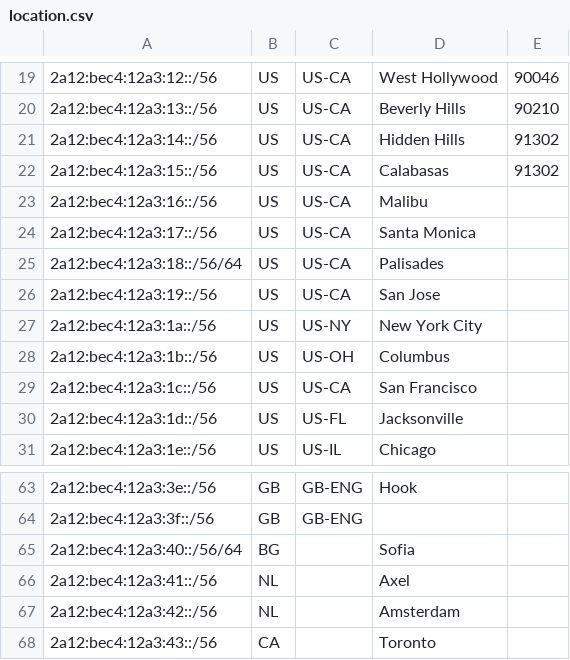
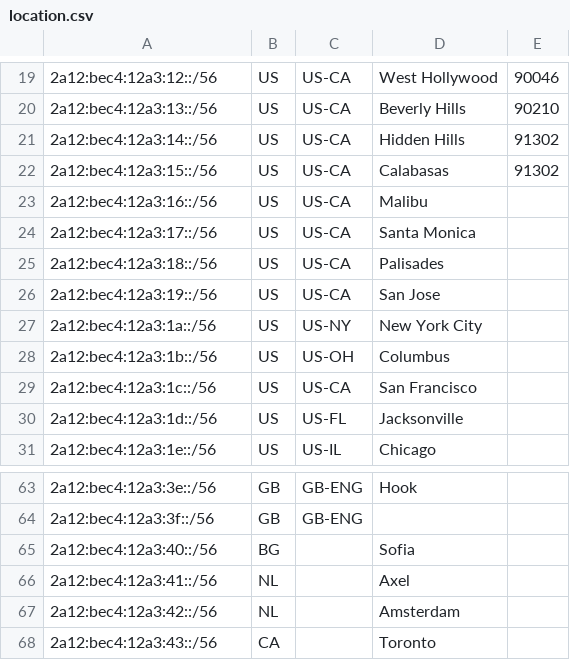
Before and after one commit to axelawh/geofeed, a CSV file: location.csv, drawn as a sheet; only a part is shown, gaps mark what is left out.

Commit message:
Update location.csv

```diff
--- a/location.csv
+++ b/location.csv
@@ -24,3 +24,3 @@
 2a12:bec4:12a3:17::/56,US,US-CA,Santa Monica,
-2a12:bec4:12a3:18::/56/64,US,US-CA,Palisades,
+2a12:bec4:12a3:18::/56,US,US-CA,Palisades,
 2a12:bec4:12a3:19::/56,US,US-CA,San Jose,
@@ -64,3 +64,3 @@
 2a12:bec4:12a3:3f::/56,GB,GB-ENG,,
-2a12:bec4:12a3:40::/56/64,BG,,Sofia,
+2a12:bec4:12a3:40::/56,BG,,Sofia,
 2a12:bec4:12a3:41::/56,NL,,Axel,
```
